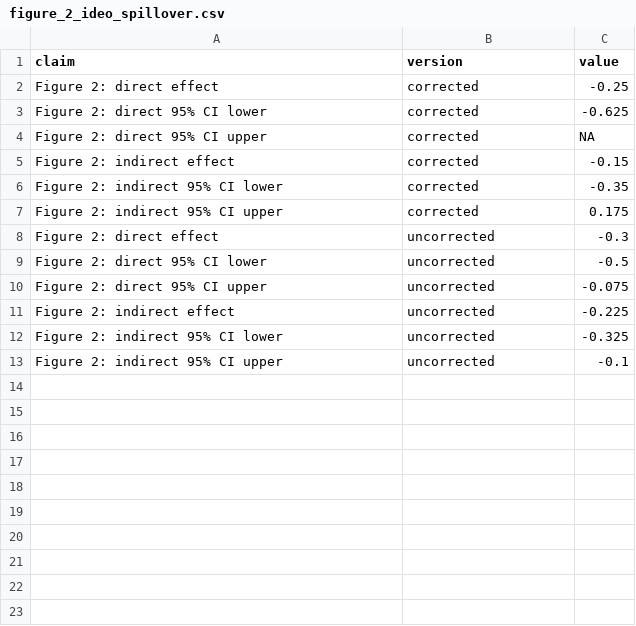
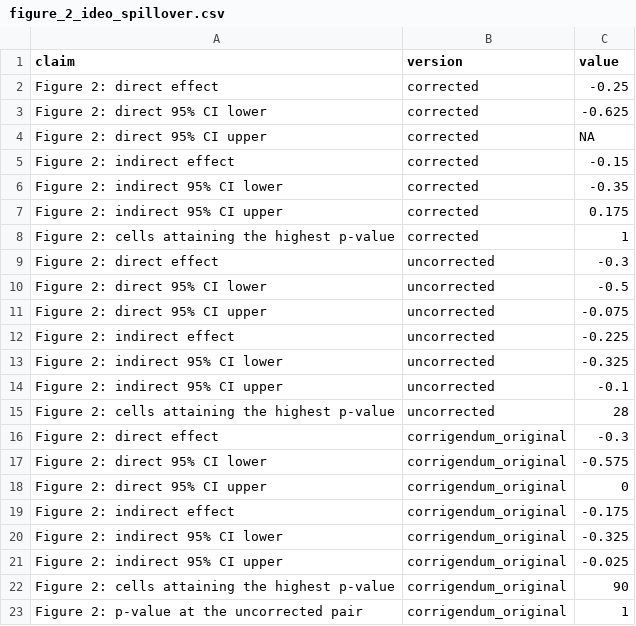
Before and after one commit to active-maintenance-aec/coppock_2014, a CSV file: maintained/output/figure_2_ideo_spillover.csv, drawn as a sheet.

```diff
--- a/maintained/output/figure_2_ideo_spillover.csv
+++ b/maintained/output/figure_2_ideo_spillover.csv
@@ -7,2 +7,3 @@ Figure 2: indirect 95% CI lower,corrected,-0.35
 Figure 2: indirect 95% CI upper,corrected,0.175
+Figure 2: cells attaining the highest p-value,corrected,1
 Figure 2: direct effect,uncorrected,-0.3
@@ -13 +14,10 @@ Figure 2: indirect 95% CI lower,uncorrected,-0.325
 Figure 2: indirect 95% CI upper,uncorrected,-0.1
+Figure 2: cells attaining the highest p-value,uncorrected,28
+Figure 2: direct effect,corrigendum_original,-0.3
+Figure 2: direct 95% CI lower,corrigendum_original,-0.575
+Figure 2: direct 95% CI upper,corrigendum_original,0
+Figure 2: indirect effect,corrigendum_original,-0.175
+Figure 2: indirect 95% CI lower,corrigendum_original,-0.325
+Figure 2: indirect 95% CI upper,corrigendum_original,-0.025
+Figure 2: cells attaining the highest p-value,corrigendum_original,90
+Figure 2: p-value at the uncorrected pair,corrigendum_original,1
```
Also changed, not shown: ground_truth/coppock_2014_ground_truth.csv, maintained/output/table_1_constant_effects.csv, 44 other files.
